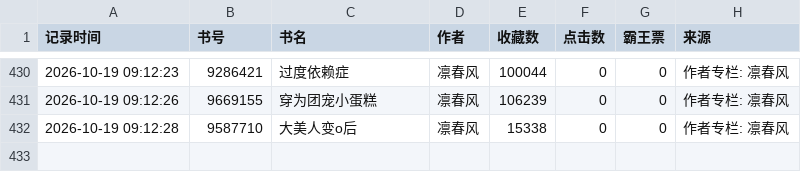
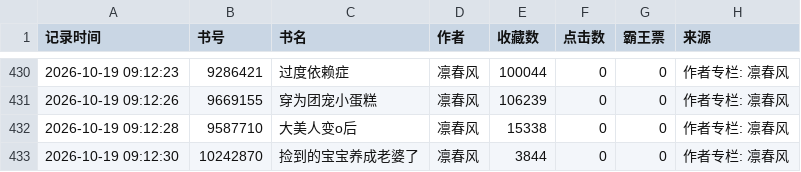
Before and after one commit to kkk123-cell/jjwxc-monitor, a CSV file: data/我的监测数据.csv, drawn as a sheet; only a part is shown, gaps mark what is left out; the diff names each change by its address in the sheet, - before the commit and + after, or states it on an @@ line.

Commit message:
Auto update data

```diff
--- a/data/我的监测数据.csv
+++ b/data/我的监测数据.csv
+row 433: 2026-10-19 09:12:30 | 10242870 | 捡到的宝宝养成老婆了 | 凛春风 | 3844 | 0 | 0 | 作者专栏: 凛春风
```
